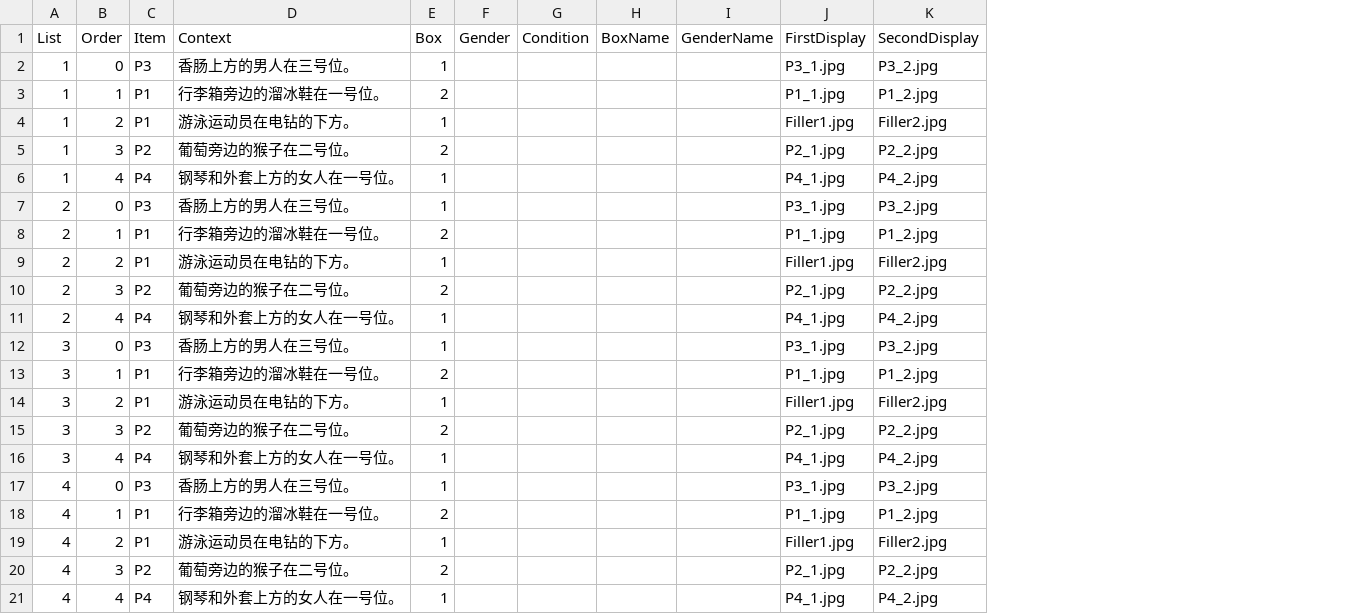
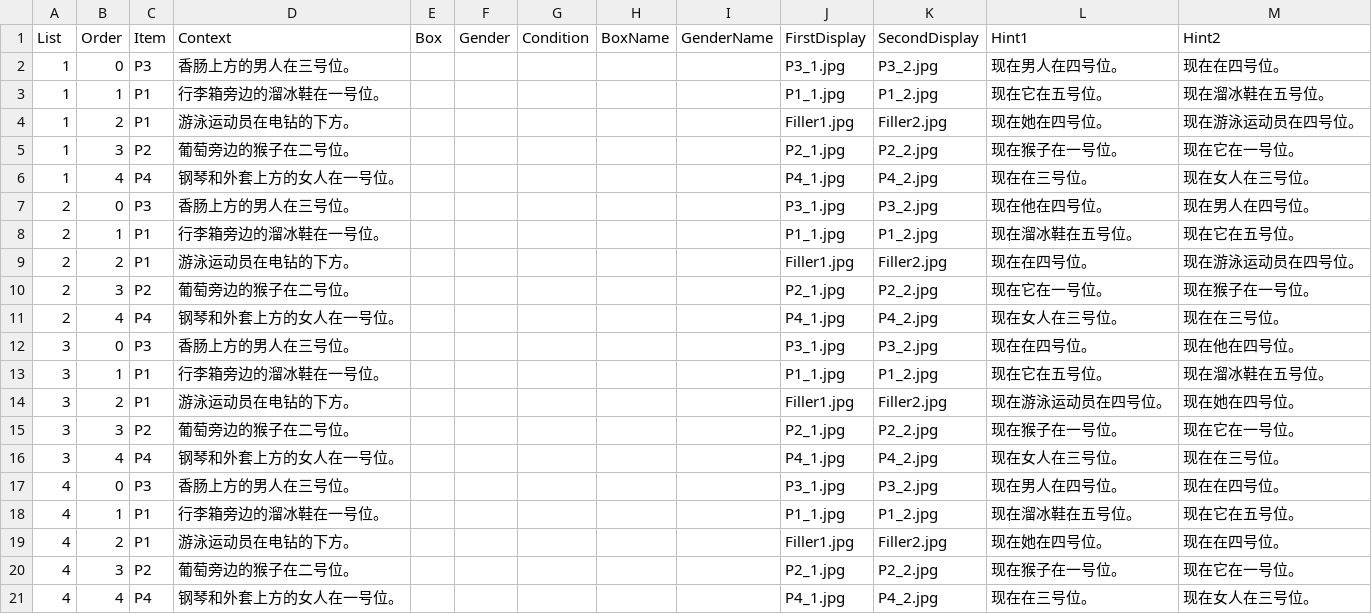
Before and after one commit to awpzs/VerbalComm, a CSV file: chunk_includes/pracdesign.csv, drawn as a sheet; the diff names each change by its address in the sheet, - before the commit and + after, or states it on an @@ line.

Commit message:
updated prac table

```diff
--- a/chunk_includes/pracdesign.csv
+++ b/chunk_includes/pracdesign.csv
+column L (Hint1), rows 2-21: 现在男人在四号位。 | 现在它在五号位。 | 现在她在四号位。 | 现在猴子在一号位。 | 现在在三号位。 | 现在他在四号位。 | 现在溜冰鞋在五号位。 | 现在在四号位。 | 现在它在一号位。 | 现在女人在三号位。 | 现在在四号位。 | 现在它在五号位。 | 现在游泳运动员在四号位。 | 现在猴子在一号位。 | 现在女人在三号位。 | 现在男人在四号位。 | 现在溜冰鞋在五号位。 | 现在她在四号位。 | 现在猴子在一号位。 | 现在在三号位。
+column M (Hint2), rows 2-21: 现在在四号位。 | 现在溜冰鞋在五号位。 | 现在游泳运动员在四号位。 | 现在它在一号位。 | 现在女人在三号位。 | 现在男人在四号位。 | 现在它在五号位。 | 现在游泳运动员在四号位。 | 现在猴子在一号位。 | 现在在三号位。 | 现在他在四号位。 | 现在溜冰鞋在五号位。 | 现在她在四号位。 | 现在它在一号位。 | 现在在三号位。 | 现在在四号位。 | 现在它在五号位。 | 现在在四号位。 | 现在它在一号位。 | 现在女人在三号位。
-E2 (Box): 1
+E2 (Box): (empty)
-E3 (Box): 2
+E3 (Box): (empty)
-E4 (Box): 1
+E4 (Box): (empty)
-E5 (Box): 2
+E5 (Box): (empty)
-E6:E7 (Box): 1
+E6:E7 (Box): (empty)
-E8 (Box): 2
+E8 (Box): (empty)
-E9 (Box): 1
+E9 (Box): (empty)
-E10 (Box): 2
+E10 (Box): (empty)
-E11:E12 (Box): 1
+E11:E12 (Box): (empty)
-E13 (Box): 2
+E13 (Box): (empty)
-E14 (Box): 1
+E14 (Box): (empty)
-E15 (Box): 2
+E15 (Box): (empty)
-E16:E17 (Box): 1
+E16:E17 (Box): (empty)
-E18 (Box): 2
+E18 (Box): (empty)
-E19 (Box): 1
+E19 (Box): (empty)
-E20 (Box): 2
+E20 (Box): (empty)
-E21 (Box): 1
+E21 (Box): (empty)
```
